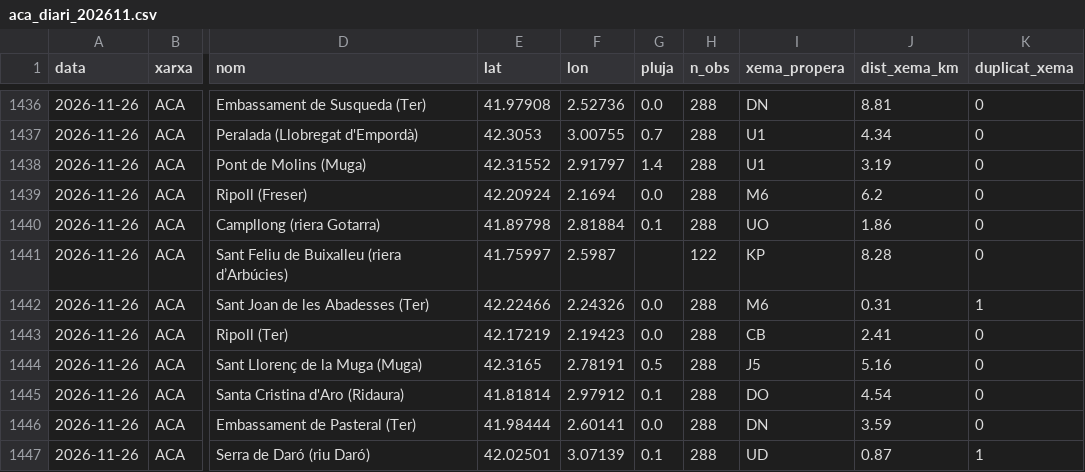
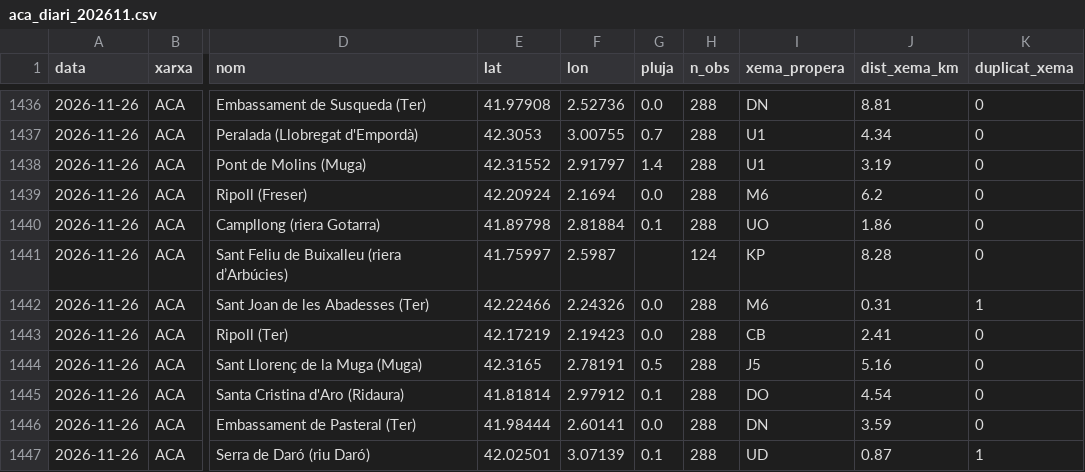
Before and after one commit to albverfar123/plujacat, a CSV file: validacio/xarxes/diari/aca_diari_202611.csv, drawn as a sheet; only a part is shown, gaps mark what is left out; the diff names each change by its address in the sheet, - before the commit and + after, or states it on an @@ line.

```diff
--- a/validacio/xarxes/diari/aca_diari_202611.csv
+++ b/validacio/xarxes/diari/aca_diari_202611.csv
-H1441 (n_obs): 122
+H1441 (n_obs): 124
```
